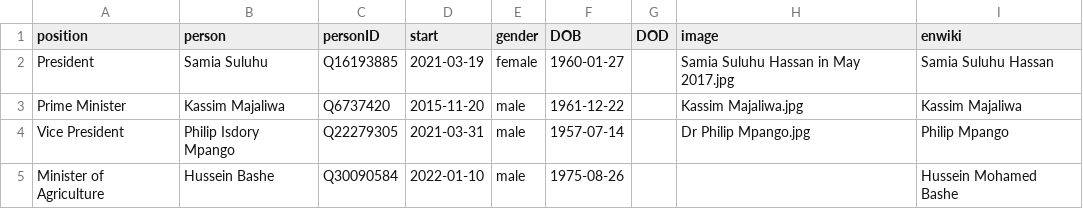
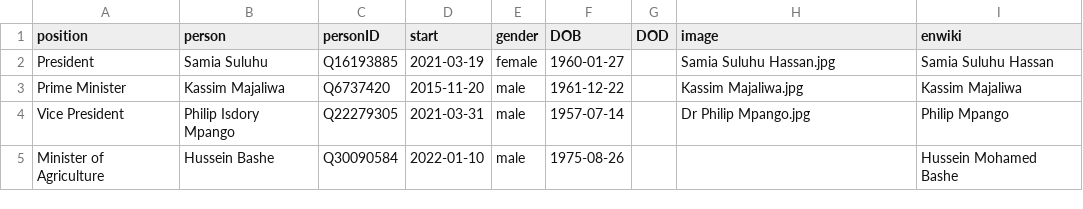
Before and after one commit to every-politician-scrapers/tanzania-ministers, a CSV file: html/current.csv, drawn as a sheet; only a part is shown.

```diff
--- a/html/current.csv
+++ b/html/current.csv
@@ -1,3 +1,3 @@
 position,person,personID,start,gender,DOB,DOD,image,enwiki
-President,Samia Suluhu,Q16193885,2021-03-19,female,1960-01-27,,Samia Suluhu Hassan in May 2017.jpg,Samia Suluhu Hassan
+President,Samia Suluhu,Q16193885,2021-03-19,female,1960-01-27,,Samia Suluhu Hassan.jpg,Samia Suluhu Hassan
 Prime Minister,Kassim Majaliwa,Q6737420,2015-11-20,male,1961-12-22,,Kassim Majaliwa.jpg,Kassim Majaliwa
```
Also changed, not shown: html/holders21.csv, html/legislators.csv.
